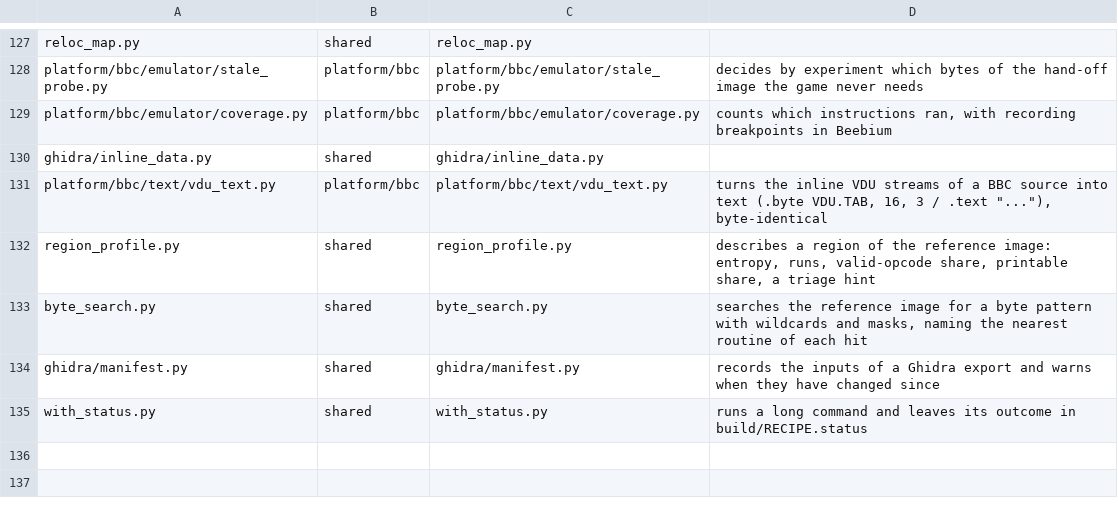
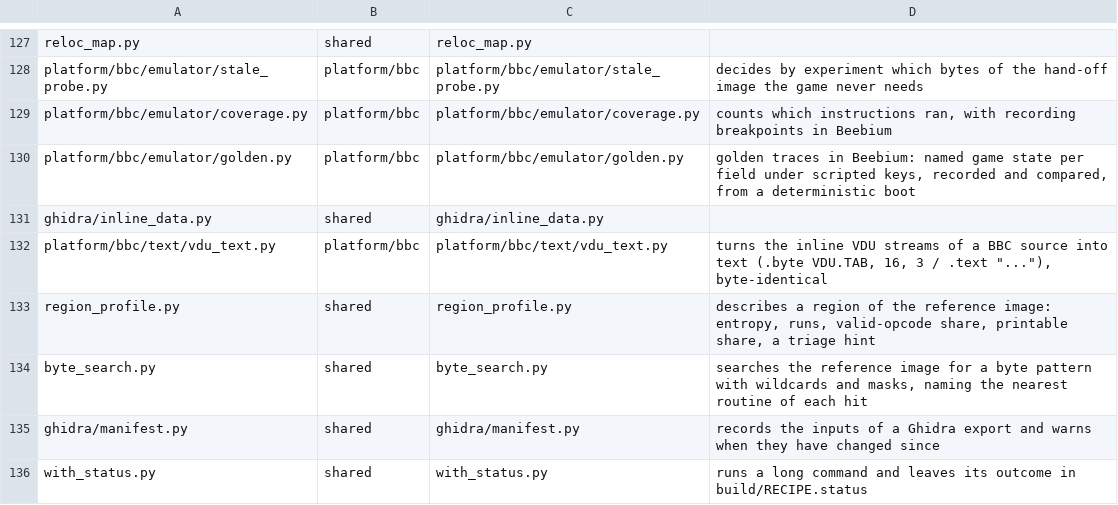
Before and after one commit to Dave-Agent/MOSaic, a TSV file: references/tool_layout.tsv, drawn as a sheet; only a part is shown, gaps mark what is left out.

Commit message:
BBC golden traces: golden.py records and checks named game state per field in Beebium from a deterministic boot; GOLDEN_RUNNER=bbc in the golden recipes

```diff
--- a/references/tool_layout.tsv
+++ b/references/tool_layout.tsv
@@ -129,2 +129,3 @@ platform/bbc/emulator/stale_probe.py	platform/bbc	platform/bbc/emulator/stale_pr
 platform/bbc/emulator/coverage.py	platform/bbc	platform/bbc/emulator/coverage.py	counts which instructions ran, with recording breakpoints in Beebium
+platform/bbc/emulator/golden.py	platform/bbc	platform/bbc/emulator/golden.py	golden traces in Beebium: named game state per field under scripted keys, recorded and compared, from a deterministic boot
 ghidra/inline_data.py	shared	ghidra/inline_data.py	
```
Also changed, not shown: 4 other files.
